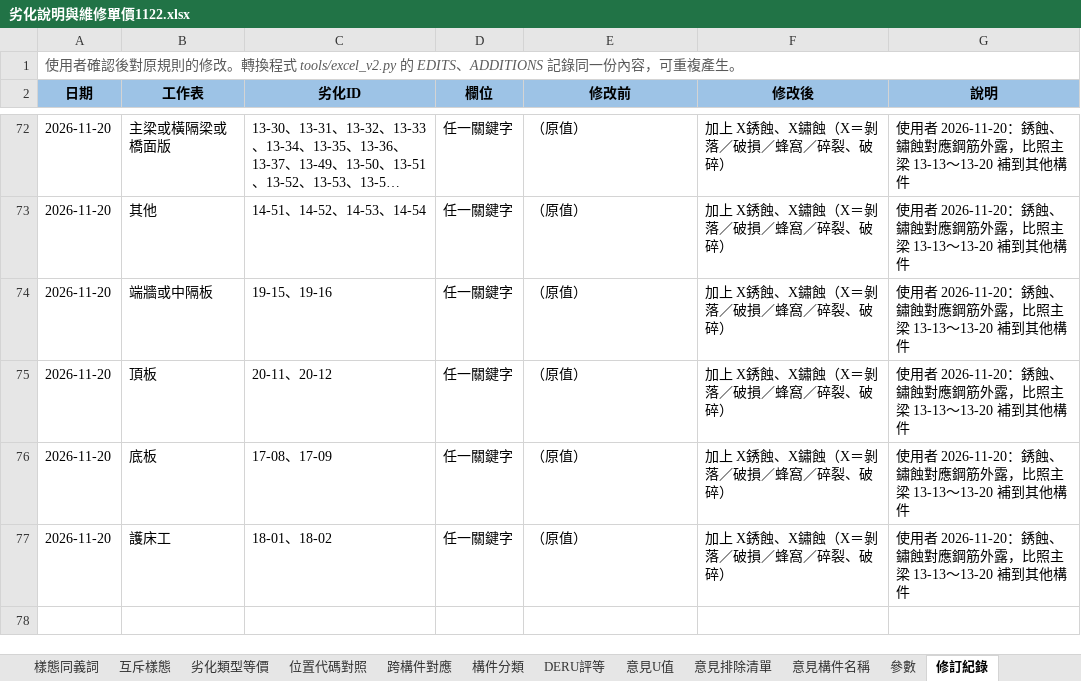
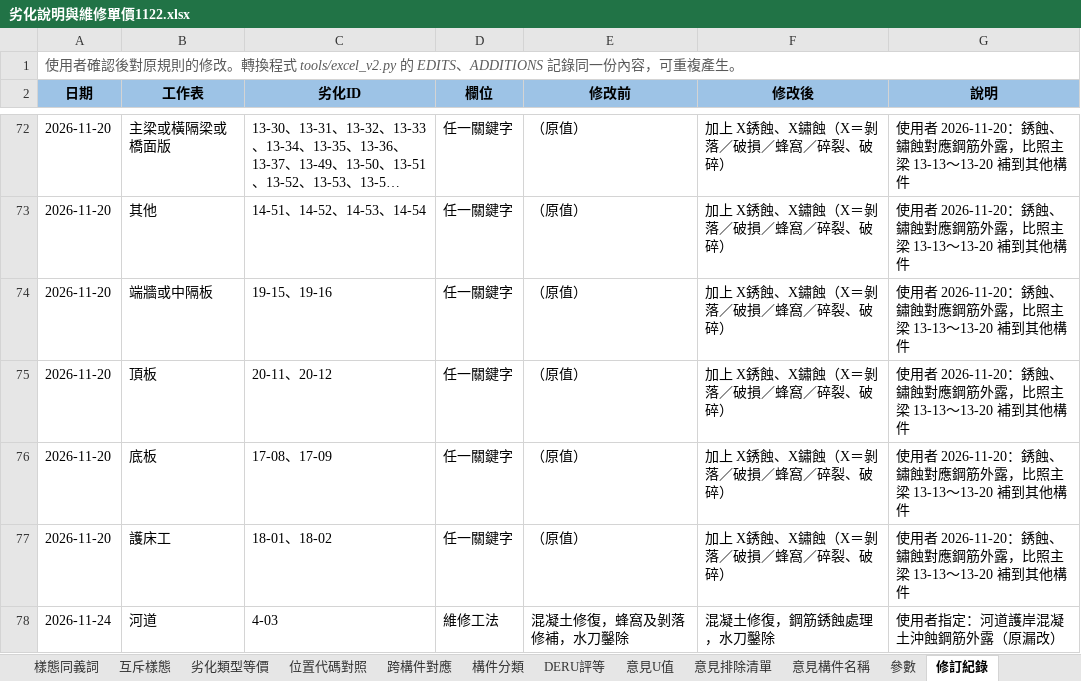
Before and after one commit to morisa3/bms2-autofill-Claude, an Excel workbook: data/劣化說明與維修單價1122.xlsx, sheet 修訂紀錄, drawn as a sheet; only a part is shown, gaps mark what is left out; long unchanged cells end in …; values as stored, in another font and other column widths than the file's, no borders; the diff names each change by its address in the sheet, - before the commit and + after, or states it on an @@ line.

```diff
--- a/data/劣化說明與維修單價1122.xlsx (sheet 修訂紀錄)
+++ b/data/劣化說明與維修單價1122.xlsx (sheet 修訂紀錄)
+row 78: 2026-11-24 | 河道 | 4-03 | 維修工法 | 混凝土修復，蜂窩及剝落修補，水刀鑿除 | 混凝土修復，鋼筋銹蝕處理，水刀鑿除 | 使用者指定：河道護岸混凝土沖蝕鋼筋外露（原漏改）
```
Also changed, not shown: sheet 說明, sheet 河道, 3 other files.
